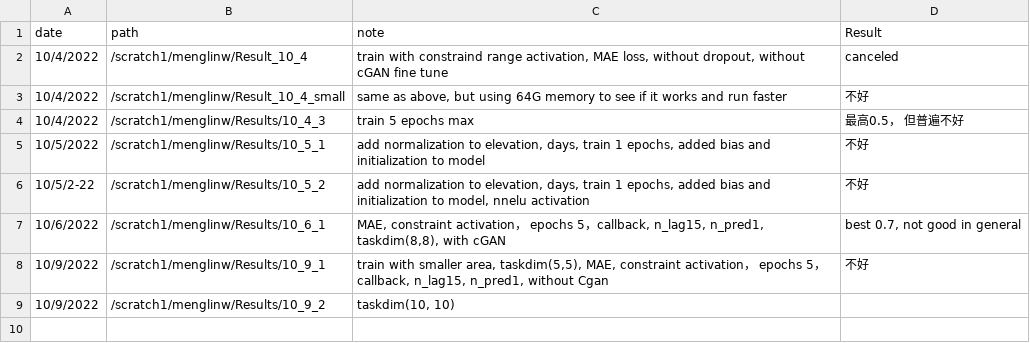
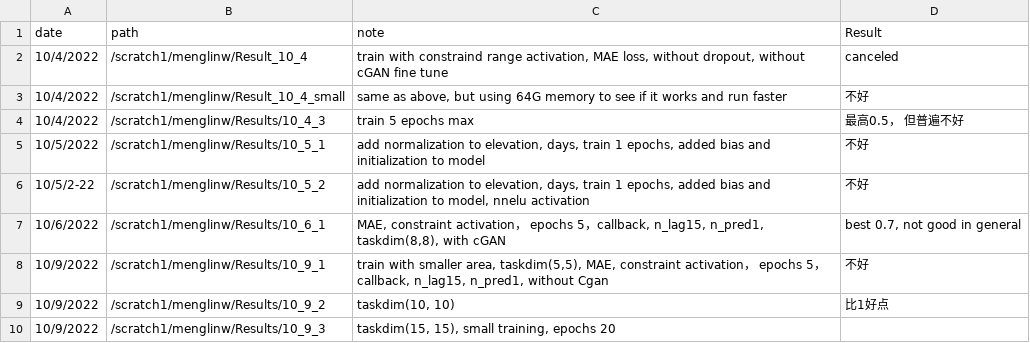
Before and after one commit to menglinw/S2S_Downscaling, a CSV file: Training_record.csv, drawn as a sheet.

```diff
--- a/Training_record.csv
+++ b/Training_record.csv
@@ -8,2 +8,3 @@
 10/9/2022,/scratch1/menglinw/Results/10_9_1,"train with smaller area, taskdim(5,5), MAE, constraint activation， epochs 5，callback, n_lag15, n_pred1, without Cgan",不好
-10/9/2022,/scratch1/menglinw/Results/10_9_2,"taskdim(10, 10)",
+10/9/2022,/scratch1/menglinw/Results/10_9_2,"taskdim(10, 10)",比1好点
+10/9/2022,/scratch1/menglinw/Results/10_9_3,"taskdim(15, 15), small training, epochs 20",
```
Also changed, not shown: 2 other files.
